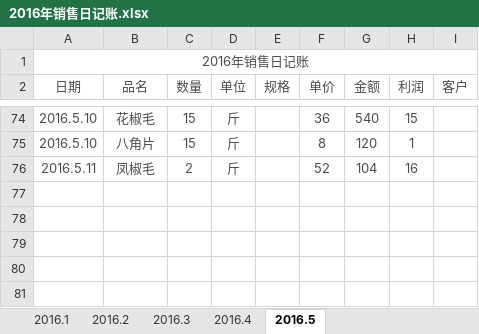
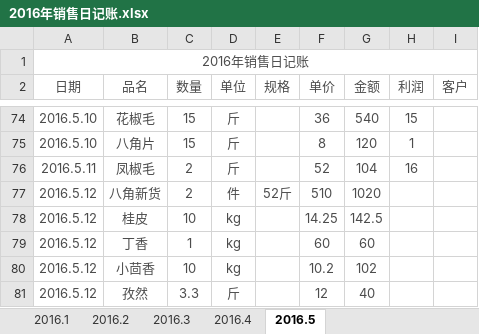
Before and after one commit to zhoukunwei/learngit, an Excel workbook: 2016年销售日记账.xlsx, sheet 2016.5, drawn as a sheet; only a part is shown, gaps mark what is left out; values as stored, in another font and other column widths than the file's, no borders; the diff names each change by its address in the sheet, - before the commit and + after, or states it on an @@ line.

Commit message:
5.13日最新记录

```diff
--- a/2016年销售日记账.xlsx (sheet 2016.5)
+++ b/2016年销售日记账.xlsx (sheet 2016.5)
+row 77: 2016.5.12 | 八角新货 | 2 | 件 | 52斤 | 510 | 1020
+row 78: 2016.5.12 | 桂皮 | 10 | kg |  | 14.25 | 142.5
+row 79: 2016.5.12 | 丁香 | 1 | kg |  | 60 | 60
+row 80: 2016.5.12 | 小茴香 | 10 | kg |  | 10.2 | 102
+row 81: 2016.5.12 | 孜然 | 3.3 | 斤 |  | 12 | 40
```
